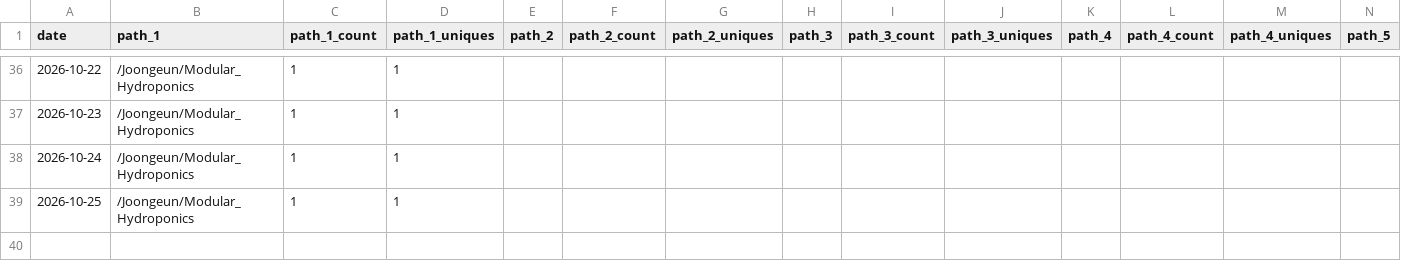
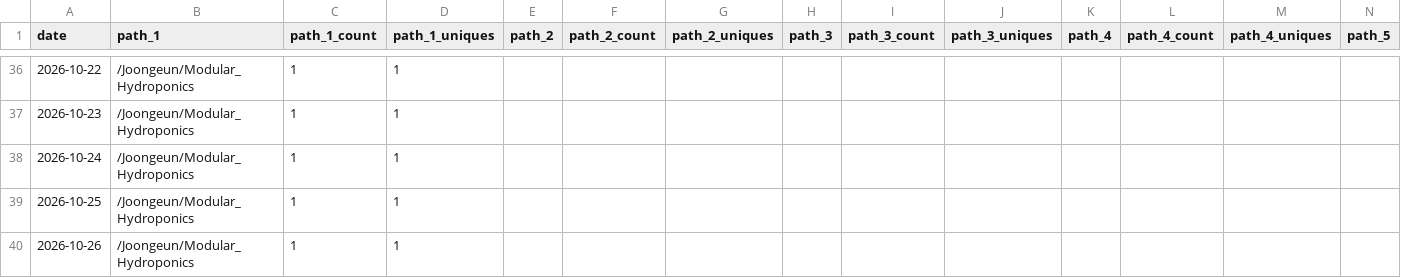
Before and after one commit to Joongeun/Joon_Project_Stats, a CSV file: data/github_paths/Modular_Hydroponics.csv, drawn as a sheet; only a part is shown, gaps mark what is left out; rows hold the shown columns only; the diff names each change by its address in the sheet, - before the commit and + after, or states it on an @@ line.

```diff
--- a/data/github_paths/Modular_Hydroponics.csv
+++ b/data/github_paths/Modular_Hydroponics.csv
+row 40: 2026-10-26 | /Joongeun/Modular_Hydroponics | 1 | 1
```
Also changed, not shown: data/github_paths/2024-MIT-Blueprint-Hackathon-Web-Development.csv, data/github_paths/Badminton-Shuttle-Launcher.csv, 8 other files.
